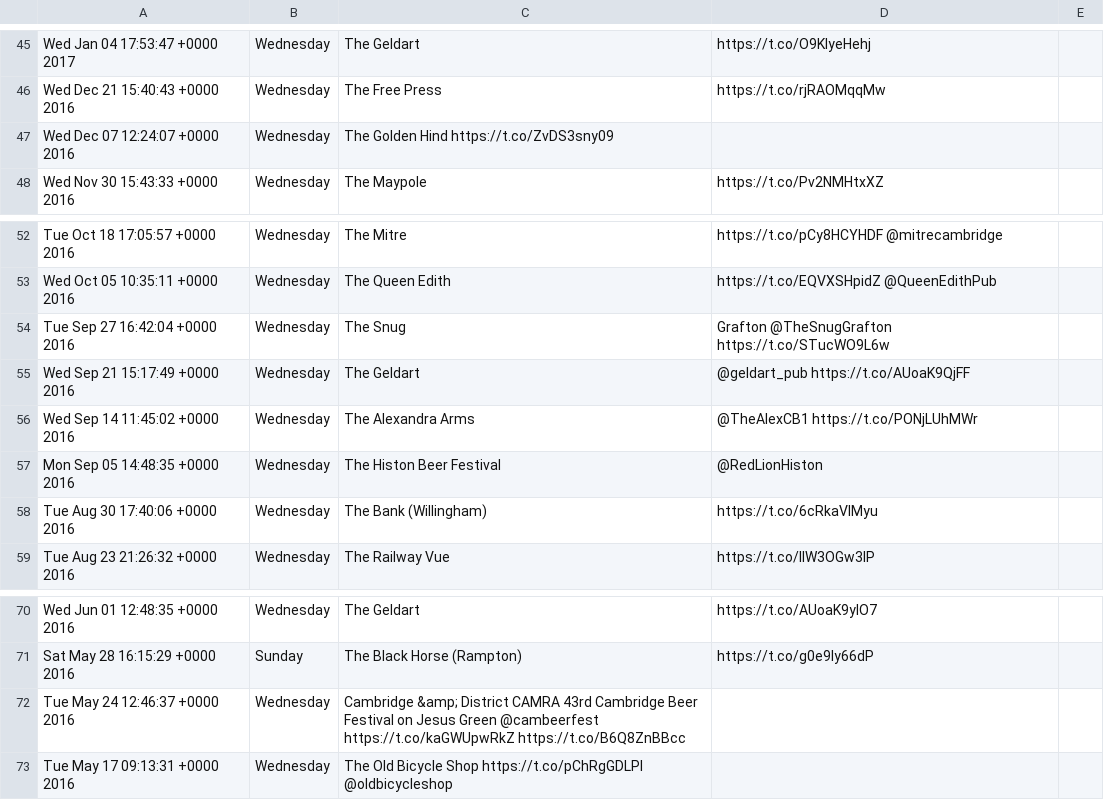
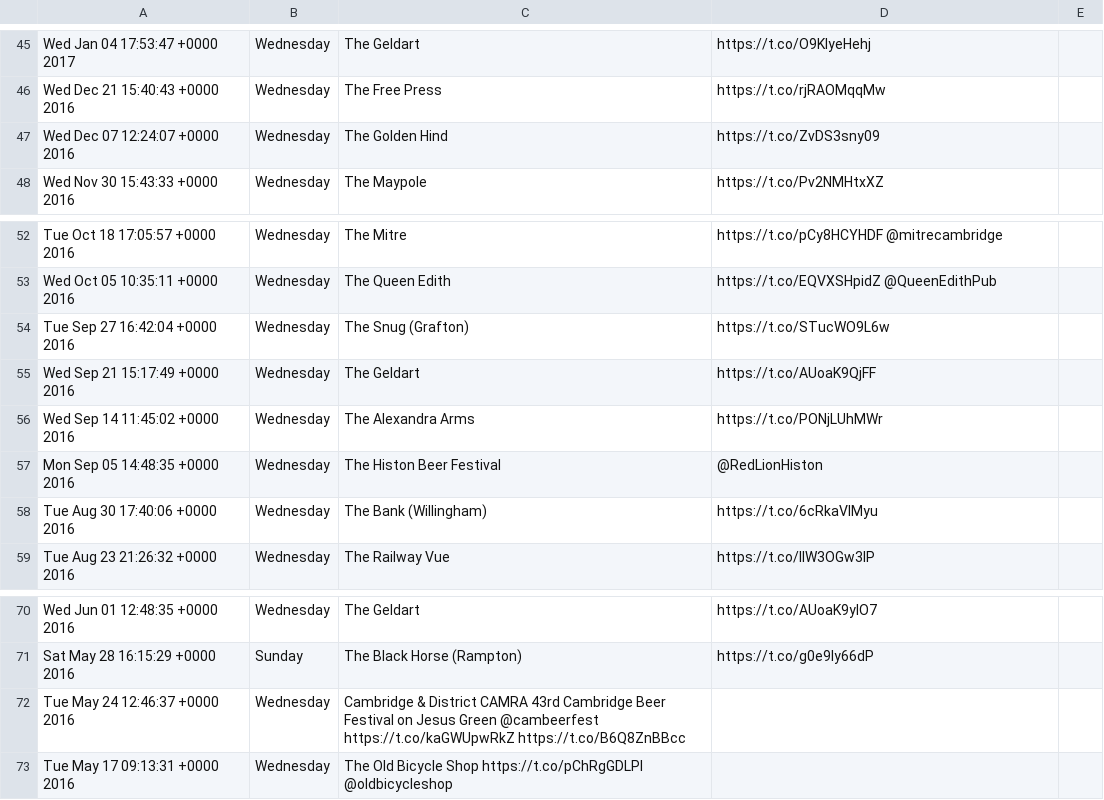
Before and after one commit to Aquilum/ampubnight, a CSV file: data-sources/twitter-pubnight-feed.csv, drawn as a sheet; only a part is shown, gaps mark what is left out.

Commit message:
Further twitter formatting changes.
Missed one!

```diff
--- a/data-sources/twitter-pubnight-feed.csv
+++ b/data-sources/twitter-pubnight-feed.csv
@@ -46,3 +46,3 @@ Wed Jan 04 17:53:47 +0000 2017, Wednesday, The Geldart, https://t.co/O9KlyeHehj
 Wed Dec 21 15:40:43 +0000 2016, Wednesday, The Free Press, https://t.co/rjRAOMqqMw
-Wed Dec 07 12:24:07 +0000 2016, Wednesday, The Golden Hind https://t.co/ZvDS3sny09
+Wed Dec 07 12:24:07 +0000 2016, Wednesday, The Golden Hind, https://t.co/ZvDS3sny09
 Wed Nov 30 15:43:33 +0000 2016, Wednesday, The Maypole, https://t.co/Pv2NMHtxXZ
@@ -53,5 +53,5 @@ Tue Oct 18 17:05:57 +0000 2016, Wednesday, The Mitre, https://t.co/pCy8HCYHDF @m
 Wed Oct 05 10:35:11 +0000 2016, Wednesday, The Queen Edith, https://t.co/EQVXSHpidZ @QueenEdithPub
-Tue Sep 27 16:42:04 +0000 2016, Wednesday, The Snug, Grafton @TheSnugGrafton https://t.co/STucWO9L6w
-Wed Sep 21 15:17:49 +0000 2016, Wednesday, The Geldart, @geldart_pub https://t.co/AUoaK9QjFF
-Wed Sep 14 11:45:02 +0000 2016, Wednesday, The Alexandra Arms, @TheAlexCB1 https://t.co/PONjLUhMWr
+Tue Sep 27 16:42:04 +0000 2016, Wednesday, The Snug (Grafton), https://t.co/STucWO9L6w
+Wed Sep 21 15:17:49 +0000 2016, Wednesday, The Geldart, https://t.co/AUoaK9QjFF
+Wed Sep 14 11:45:02 +0000 2016, Wednesday, The Alexandra Arms, https://t.co/PONjLUhMWr
 Mon Sep 05 14:48:35 +0000 2016, Wednesday, The Histon Beer Festival, @RedLionHiston
@@ -71,3 +71,3 @@ Wed Jun 01 12:48:35 +0000 2016, Wednesday, The Geldart, https://t.co/AUoaK9yIO7
 Sat May 28 16:15:29 +0000 2016, Sunday, The Black Horse (Rampton), https://t.co/g0e9ly66dP
-Tue May 24 12:46:37 +0000 2016, Wednesday, Cambridge &amp; District CAMRA 43rd Cambridge Beer Festival on Jesus Green @cambeerfest https://t.co/kaGWUpwRkZ https://t.co/B6Q8ZnBBcc
+Tue May 24 12:46:37 +0000 2016, Wednesday, Cambridge & District CAMRA 43rd Cambridge Beer Festival on Jesus Green @cambeerfest https://t.co/kaGWUpwRkZ https://t.co/B6Q8ZnBBcc
 Tue May 17 09:13:31 +0000 2016, Wednesday, The Old Bicycle Shop https://t.co/pChRgGDLPI @oldbicycleshop
```
